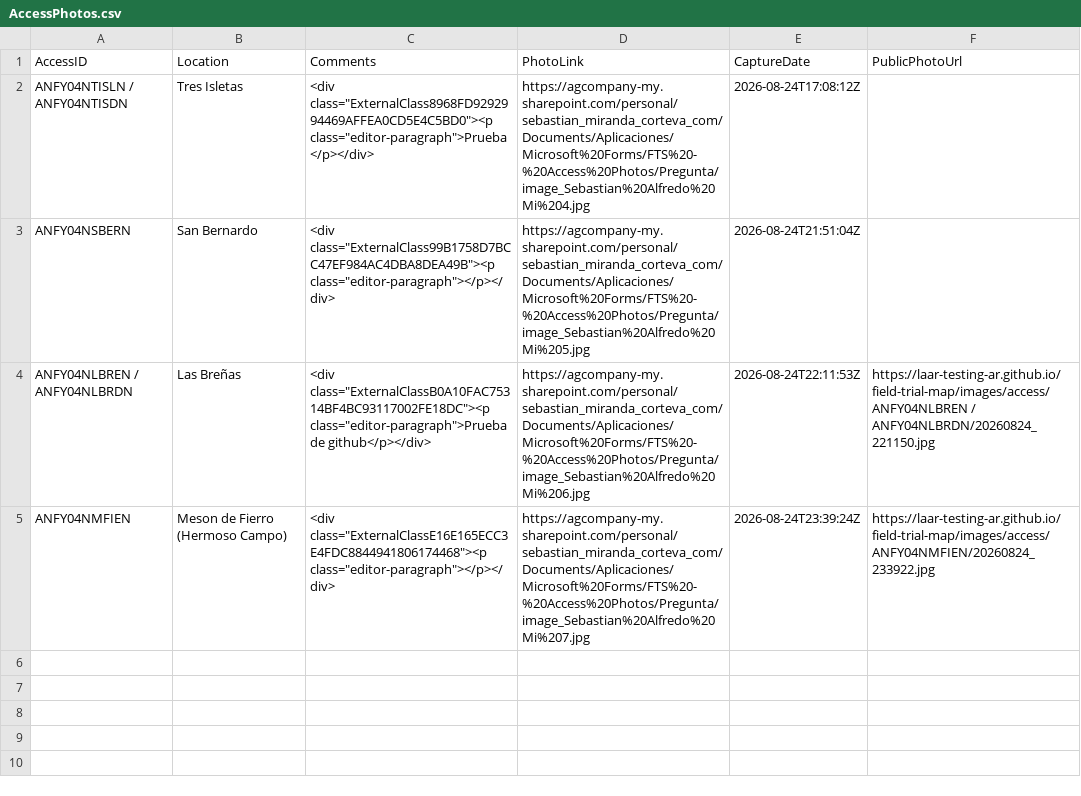
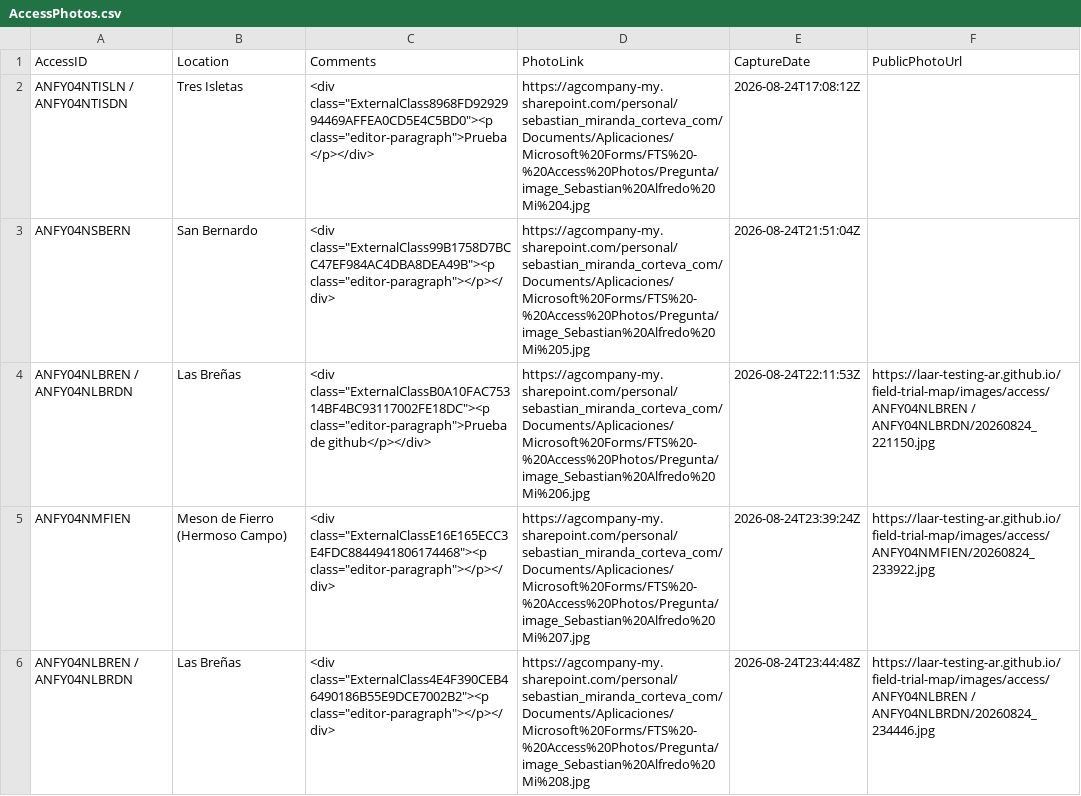
Before and after one commit to LAAR-TESTING-AR/field-trial-map, a CSV file: AccessPhotos.csv, drawn as a sheet.

Commit message:
Actualizacion automatica de AccessPhotos.csv desde SharePoint

```diff
--- a/AccessPhotos.csv
+++ b/AccessPhotos.csv
@@ -5 +5,2 @@ ANFY04NLBREN / ANFY04NLBRDN,Las Breñas,"<div class=""ExternalClassB0A10FAC75314
 ANFY04NMFIEN,Meson de Fierro (Hermoso Campo),"<div class=""ExternalClassE16E165ECC3E4FDC8844941806174468""><p class=""editor-paragraph""></p></div>",https://agcompany-my.sharepoint.com/personal/sebastian_miranda_corteva_com/Documents/Aplicaciones/Microsoft%20Forms/FTS%20-%20Access%20Photos/Pregunta/image_Sebastian%20Alfredo%20Mi%207.jpg,2026-08-24T23:39:24Z,https://laar-testing-ar.github.io/field-trial-map/images/access/ANFY04NMFIEN/20260824_233922.jpg
+ANFY04NLBREN / ANFY04NLBRDN,Las Breñas,"<div class=""ExternalClass4E4F390CEB46490186B55E9DCE7002B2""><p class=""editor-paragraph""></p></div>",https://agcompany-my.sharepoint.com/personal/sebastian_miranda_corteva_com/Documents/Aplicaciones/Microsoft%20Forms/FTS%20-%20Access%20Photos/Pregunta/image_Sebastian%20Alfredo%20Mi%208.jpg,2026-08-24T23:44:48Z,https://laar-testing-ar.github.io/field-trial-map/images/access/ANFY04NLBREN / ANFY04NLBRDN/20260824_234446.jpg
```
